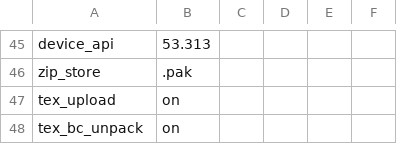
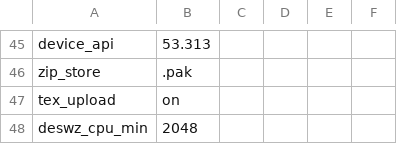
Before and after one commit to armyja/nxnative-aa-port, a TSV file: dm/games/010020D01B890000/game.tsv, drawn as a sheet; only a part is shown, gaps mark what is left out.

Commit message:
AA456: keep BC7 compressed and use the CPU deswizzler for big pages (replaces tex_bc_unpack)
The black rectangles came from the GPU deswizzle kernel, not from decompressing:
forcing the CPU deswizzler (DM_NVN_DESWZ_CPU=1) with the raw compressed path
(DM_TEST_NO_BC=0) renders the same frames correctly with the textures still
compressed. The profile now sets deswz_cpu_min 2048, so compressed textures with
width or height >= 2048 take the CPU deswizzler, and tex_bc_unpack is dropped
again (unpacking cost ~150-200 MB: 2572/2830 MB at frame 1500 vs 2492/2687 MB).

New switches: profile key deswz_cpu_min (macro DM_GAME_DESWZ_CPU_MIN, 0 = never)
and DM_NVN_DESWZ_CPU to force the CPU deswizzler; DM_TEST_NO_BC=0 now explicitly
forces the raw compressed path even when a profile unpacks.

```diff
--- a/dm/games/010020D01B890000/game.tsv
+++ b/dm/games/010020D01B890000/game.tsv
@@ -47,2 +47,2 @@ zip_store	.pak
 tex_upload	on
-tex_bc_unpack	on
+deswz_cpu_min	2048
```
Also changed, not shown: 2 other files.
